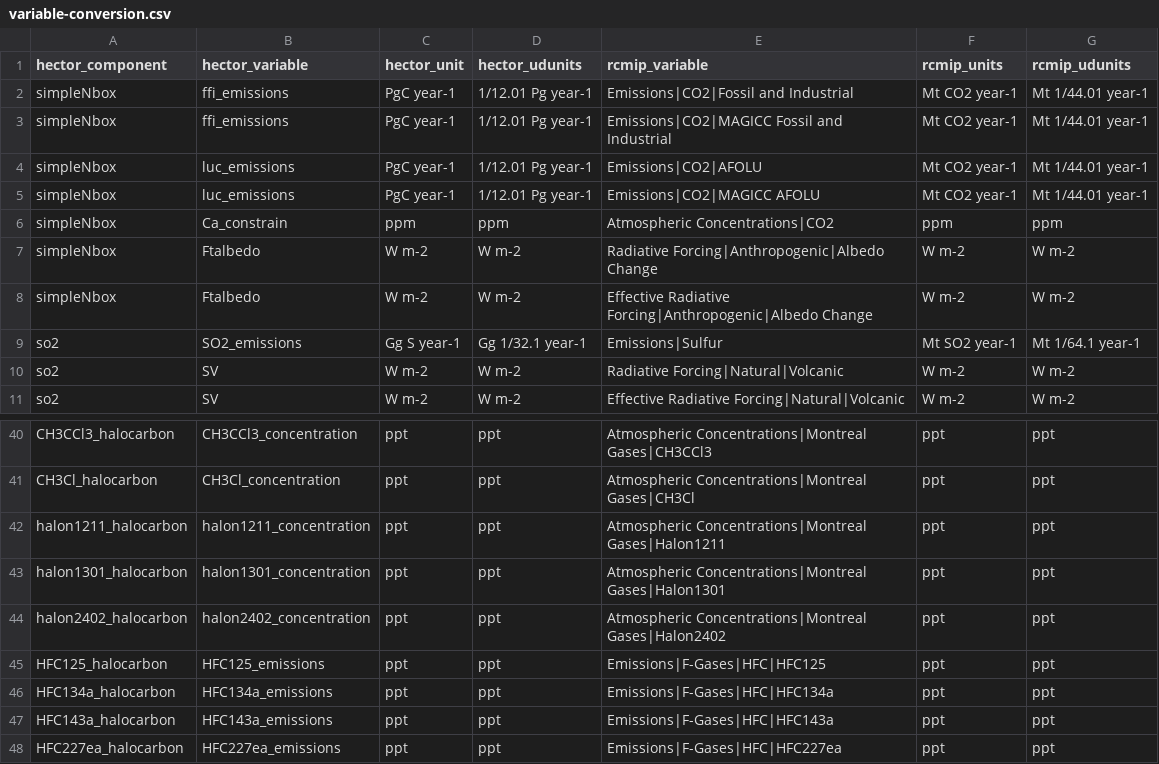
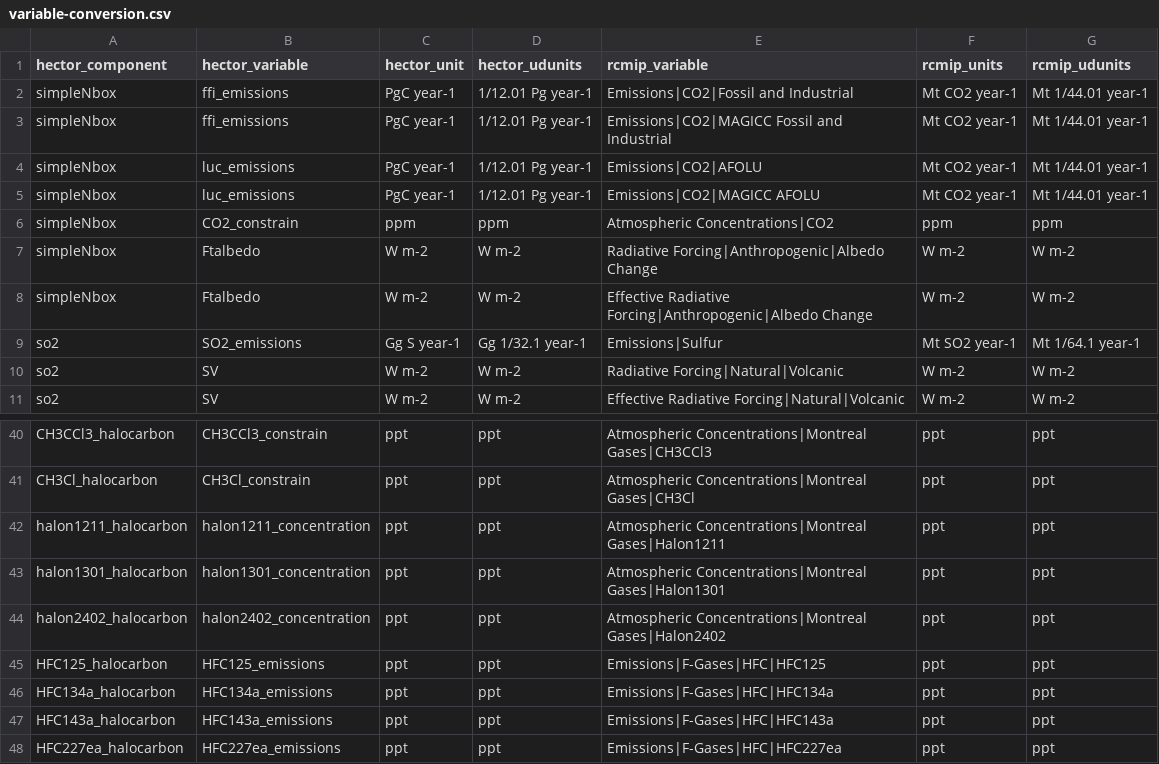
Before and after one commit to ashiklom/hector-rcmip, a CSV file: inst/variable-conversion.csv, drawn as a sheet; only a part is shown, gaps mark what is left out; the diff covers the shown part only; the diff names each change by its address in the sheet, - before the commit and + after, or states it on an @@ line.

Commit message:
Cache Hector run outputs; work w/ new constraints

```diff
--- a/inst/variable-conversion.csv
+++ b/inst/variable-conversion.csv
-B6 (hector_variable): Ca_constrain
+B6 (hector_variable): CO2_constrain
-B40 (hector_variable): CH3CCl3_concentration
+B40 (hector_variable): CH3CCl3_constrain
-B41 (hector_variable): CH3Cl_concentration
+B41 (hector_variable): CH3Cl_constrain
```
Also changed, not shown: 21 edited cells elsewhere in this file, 8 other files.
